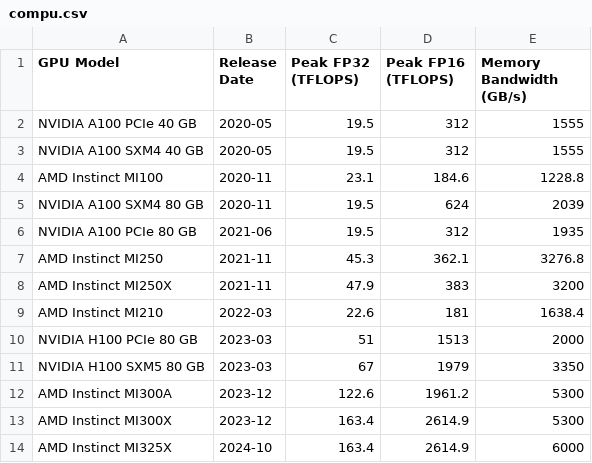
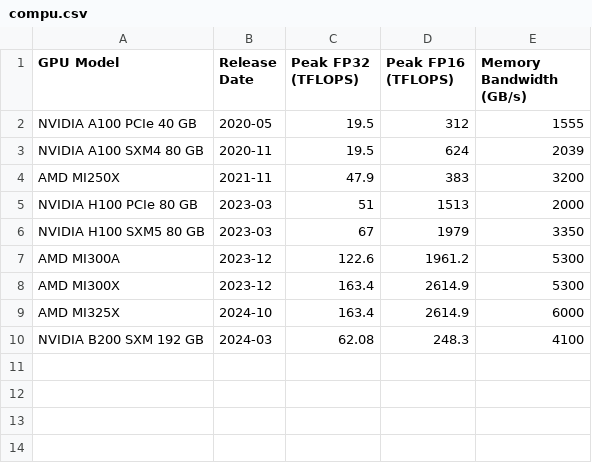
Before and after one commit to Cobalt-27/CompactFusion, a CSV file: compact_plot/other_plot/compu.csv, drawn as a sheet.

Commit message:
comm-vs-comp plot

```diff
--- a/compact_plot/other_plot/compu.csv
+++ b/compact_plot/other_plot/compu.csv
@@ -2,13 +2,9 @@ GPU Model,Release Date,Peak FP32 (TFLOPS),Peak FP16 (TFLOPS),Memory Bandwidth (G
 NVIDIA A100 PCIe 40 GB,2020-05,19.5,312,1555
-NVIDIA A100 SXM4 40 GB,2020-05,19.5,312,1555
-AMD Instinct MI100,2020-11,23.1,184.6,1228.8
 NVIDIA A100 SXM4 80 GB,2020-11,19.5,624,2039
-NVIDIA A100 PCIe 80 GB,2021-06,19.5,312,1935
-AMD Instinct MI250,2021-11,45.3,362.1,3276.8
-AMD Instinct MI250X,2021-11,47.9,383,3200
-AMD Instinct MI210,2022-03,22.6,181,1638.4
+AMD MI250X,2021-11,47.9,383,3200
 NVIDIA H100 PCIe 80 GB,2023-03,51,1513,2000
 NVIDIA H100 SXM5 80 GB,2023-03,67,1979,3350
-AMD Instinct MI300A,2023-12,122.6,1961.2,5300
-AMD Instinct MI300X,2023-12,163.4,2614.9,5300
-AMD Instinct MI325X,2024-10,163.4,2614.9,6000
+AMD MI300A,2023-12,122.6,1961.2,5300
+AMD MI300X,2023-12,163.4,2614.9,5300
+AMD MI325X,2024-10,163.4,2614.9,6000
+NVIDIA B200 SXM 192 GB,2024-03,62.08,248.3,4100
```
Also changed, not shown: compact_plot/other_plot/model.csv, 2 other files.
